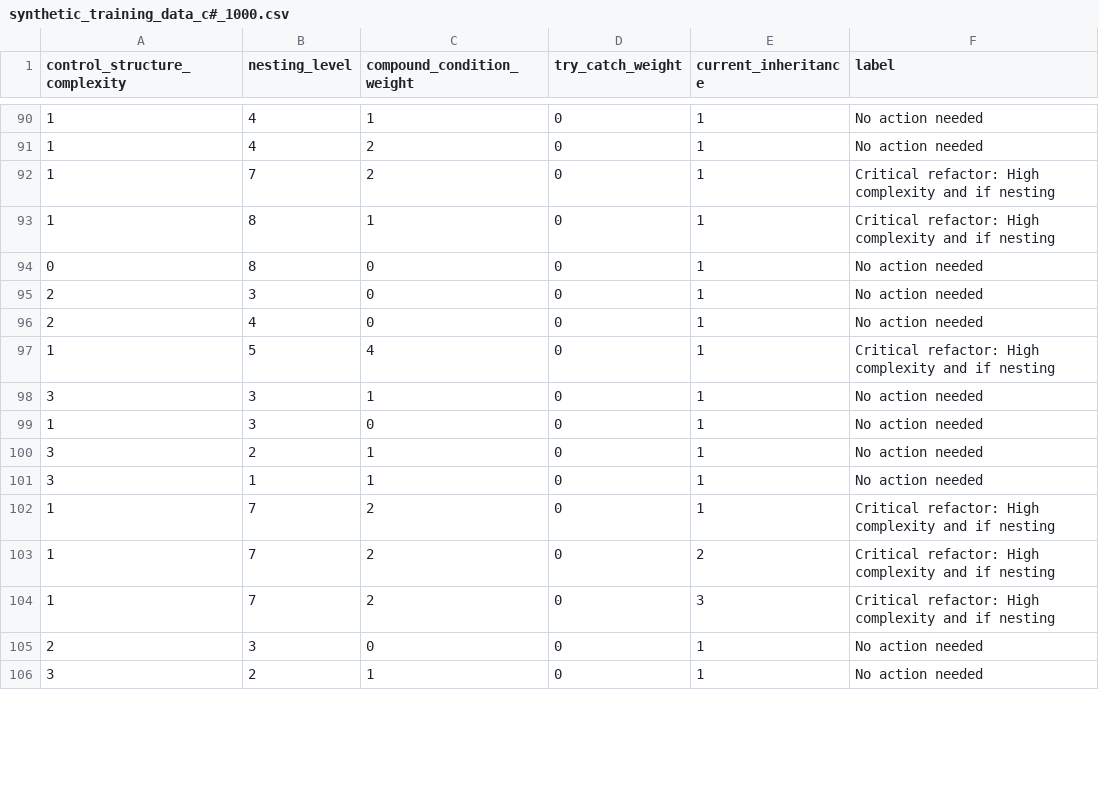
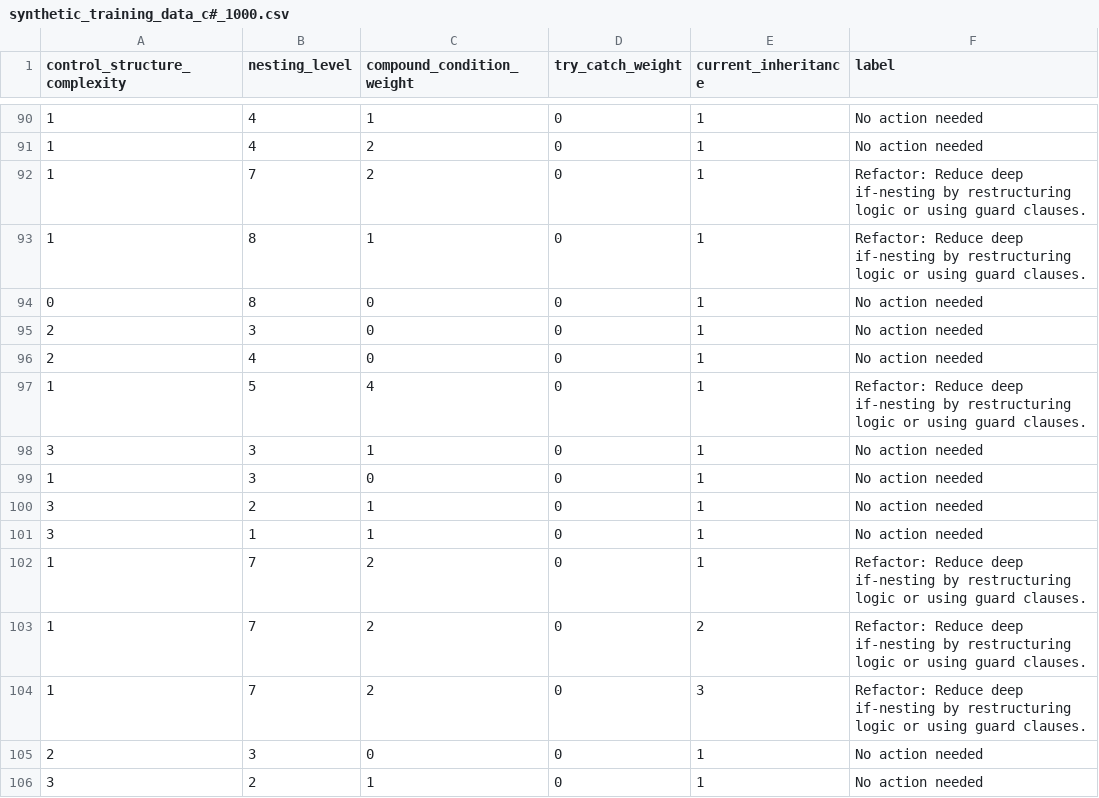
Before and after one commit to yasidew/Codeharbor-2.0, a CSV file: media/synthetic_training_data_c#_1000.csv, drawn as a sheet; only a part is shown, gaps mark what is left out; the diff covers the shown part only.

```diff
--- a/media/synthetic_training_data_c#_1000.csv
+++ b/media/synthetic_training_data_c#_1000.csv
@@ -91,4 +91,4 @@ control_structure_complexity,nesting_level,compound_condition_weight,try_catch_w
 1,4,2,0,1,No action needed
-1,7,2,0,1,Critical refactor: High complexity and if nesting
-1,8,1,0,1,Critical refactor: High complexity and if nesting
+1,7,2,0,1,Refactor: Reduce deep if-nesting by restructuring logic or using guard clauses.
+1,8,1,0,1,Refactor: Reduce deep if-nesting by restructuring logic or using guard clauses.
 0,8,0,0,1,No action needed
@@ -96,3 +96,3 @@ control_structure_complexity,nesting_level,compound_condition_weight,try_catch_w
 2,4,0,0,1,No action needed
-1,5,4,0,1,Critical refactor: High complexity and if nesting
+1,5,4,0,1,Refactor: Reduce deep if-nesting by restructuring logic or using guard clauses.
 3,3,1,0,1,No action needed
@@ -101,5 +101,5 @@ control_structure_complexity,nesting_level,compound_condition_weight,try_catch_w
 3,1,1,0,1,No action needed
-1,7,2,0,1,Critical refactor: High complexity and if nesting
-1,7,2,0,2,Critical refactor: High complexity and if nesting
-1,7,2,0,3,Critical refactor: High complexity and if nesting
+1,7,2,0,1,Refactor: Reduce deep if-nesting by restructuring logic or using guard clauses.
+1,7,2,0,2,Refactor: Reduce deep if-nesting by restructuring logic or using guard clauses.
+1,7,2,0,3,Refactor: Reduce deep if-nesting by restructuring logic or using guard clauses.
 2,3,0,0,1,No action needed
```
Also changed, not shown: 59 edited cells elsewhere in this file, 1 other file.
